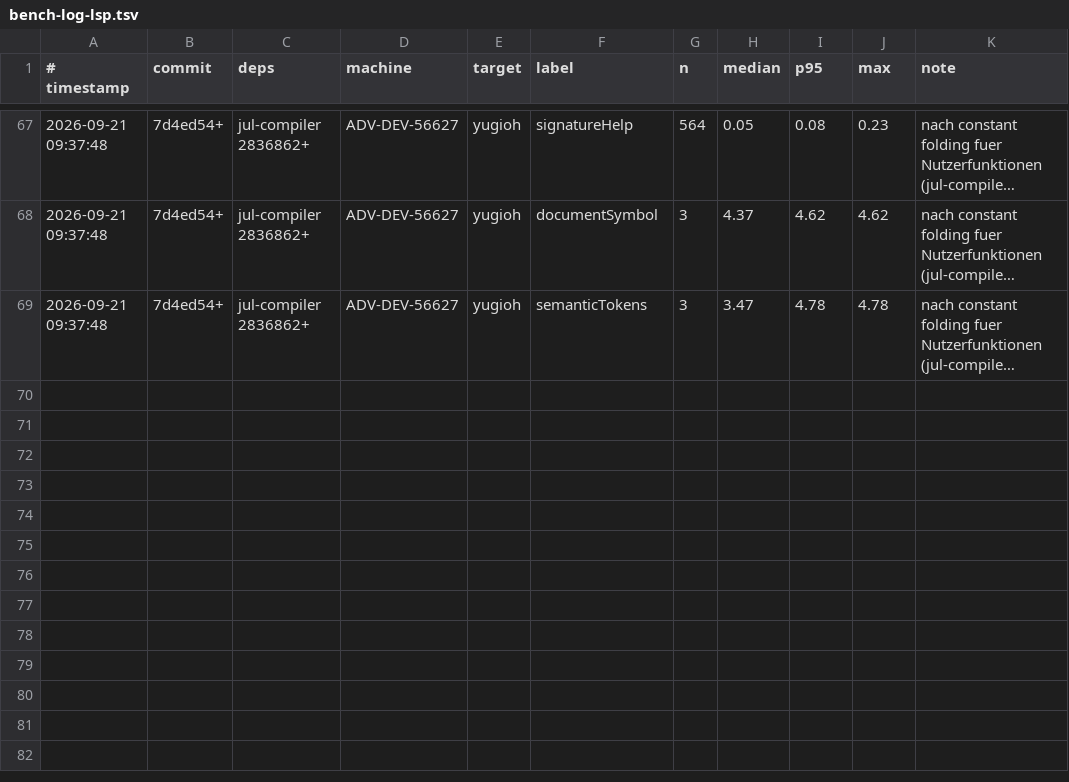
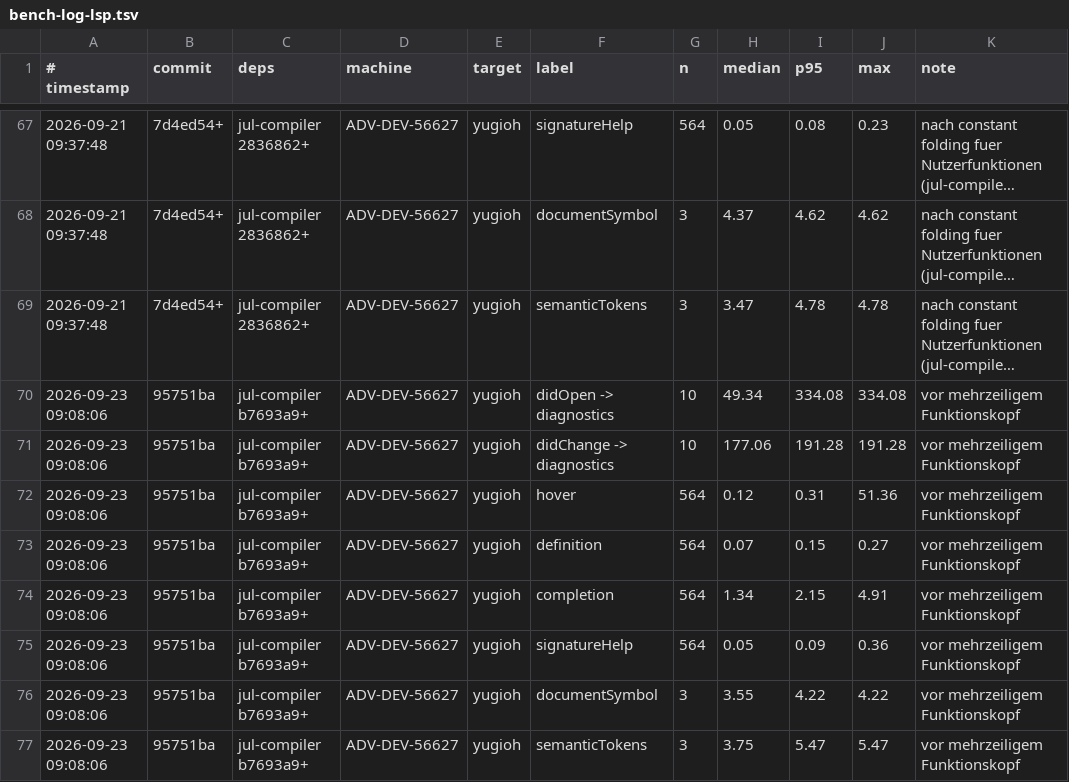
Before and after one commit to JulianXander/jul-language-server, a TSV file: scripts/bench-log-lsp.tsv, drawn as a sheet; only a part is shown, gaps mark what is left out; long unchanged cells end in …; the diff names each change by its address in the sheet, - before the commit and + after, or states it on an @@ line.

Commit message:
bench

```diff
--- a/scripts/bench-log-lsp.tsv
+++ b/scripts/bench-log-lsp.tsv
+row 70: 2026-09-23 09:08:06 | 95751ba | jul-compiler b7693a9+ | ADV-DEV-56627 | yugioh | didOpen -> diagnostics | 10 | 49.34 | 334.08 | 334.08 | vor mehrzeiligem Funktionskopf
+row 71: 2026-09-23 09:08:06 | 95751ba | jul-compiler b7693a9+ | ADV-DEV-56627 | yugioh | didChange -> diagnostics | 10 | 177.06 | 191.28 | 191.28 | vor mehrzeiligem Funktionskopf
+row 72: 2026-09-23 09:08:06 | 95751ba | jul-compiler b7693a9+ | ADV-DEV-56627 | yugioh | hover | 564 | 0.12 | 0.31 | 51.36 | vor mehrzeiligem Funktionskopf
+row 73: 2026-09-23 09:08:06 | 95751ba | jul-compiler b7693a9+ | ADV-DEV-56627 | yugioh | definition | 564 | 0.07 | 0.15 | 0.27 | vor mehrzeiligem Funktionskopf
+row 74: 2026-09-23 09:08:06 | 95751ba | jul-compiler b7693a9+ | ADV-DEV-56627 | yugioh | completion | 564 | 1.34 | 2.15 | 4.91 | vor mehrzeiligem Funktionskopf
+row 75: 2026-09-23 09:08:06 | 95751ba | jul-compiler b7693a9+ | ADV-DEV-56627 | yugioh | signatureHelp | 564 | 0.05 | 0.09 | 0.36 | vor mehrzeiligem Funktionskopf
+row 76: 2026-09-23 09:08:06 | 95751ba | jul-compiler b7693a9+ | ADV-DEV-56627 | yugioh | documentSymbol | 3 | 3.55 | 4.22 | 4.22 | vor mehrzeiligem Funktionskopf
+row 77: 2026-09-23 09:08:06 | 95751ba | jul-compiler b7693a9+ | ADV-DEV-56627 | yugioh | semanticTokens | 3 | 3.75 | 5.47 | 5.47 | vor mehrzeiligem Funktionskopf
```
Also changed, not shown: 1 other file.
